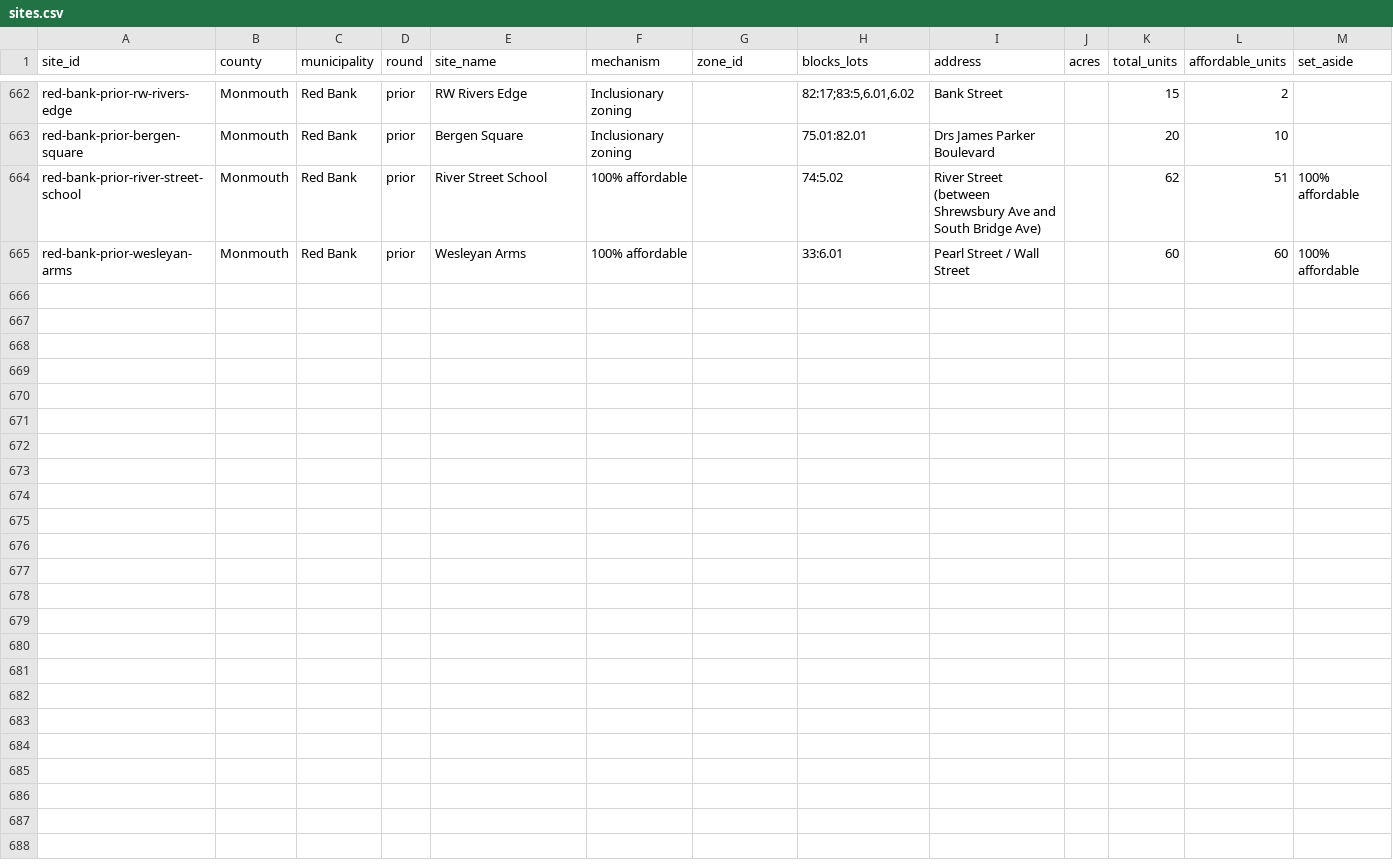
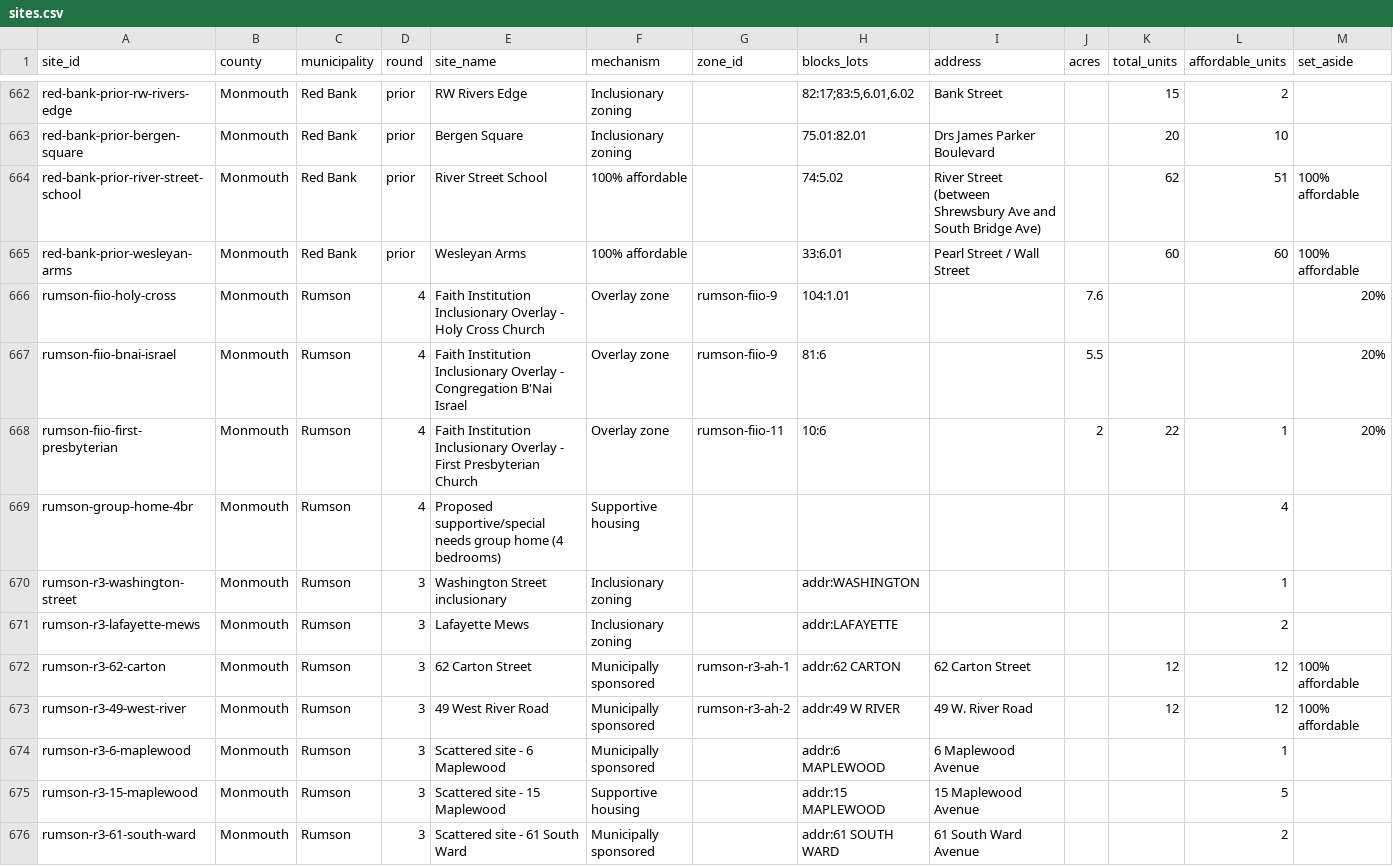
Before and after one commit to nickrogers280-coder/nj-round4-map, a CSV file: data/sites.csv, drawn as a sheet; only a part is shown, gaps mark what is left out; rows hold the shown columns only; the diff names each change by its address in the sheet, - before the commit and + after, or states it on an @@ line.

```diff
--- a/data/sites.csv
+++ b/data/sites.csv
+row 666: rumson-fiio-holy-cross | Monmouth | Rumson | 4 | Faith Institution Inclusionary Overlay - Holy Cross Church | Overlay zone | rumson-fiio-9 | 104:1.01 |  | 7.6 |  |  | 20%
+row 667: rumson-fiio-bnai-israel | Monmouth | Rumson | 4 | Faith Institution Inclusionary Overlay - Congregation B'Nai Israel | Overlay zone | rumson-fiio-9 | 81:6 |  | 5.5 |  |  | 20%
+row 668: rumson-fiio-first-presbyterian | Monmouth | Rumson | 4 | Faith Institution Inclusionary Overlay - First Presbyterian Church | Overlay zone | rumson-fiio-11 | 10:6 |  | 2 | 22 | 1 | 20%
+row 669: rumson-group-home-4br | Monmouth | Rumson | 4 | Proposed supportive/special needs group home (4 bedrooms) | Supportive housing |  |  |  |  |  | 4
+row 670: rumson-r3-washington-street | Monmouth | Rumson | 3 | Washington Street inclusionary | Inclusionary zoning |  | addr:WASHINGTON |  |  |  | 1
+row 671: rumson-r3-lafayette-mews | Monmouth | Rumson | 3 | Lafayette Mews | Inclusionary zoning |  | addr:LAFAYETTE |  |  |  | 2
+row 672: rumson-r3-62-carton | Monmouth | Rumson | 3 | 62 Carton Street | Municipally sponsored | rumson-r3-ah-1 | addr:62 CARTON | 62 Carton Street |  | 12 | 12 | 100% affordable
+row 673: rumson-r3-49-west-river | Monmouth | Rumson | 3 | 49 West River Road | Municipally sponsored | rumson-r3-ah-2 | addr:49 W RIVER | 49 W. River Road |  | 12 | 12 | 100% affordable
+row 674: rumson-r3-6-maplewood | Monmouth | Rumson | 3 | Scattered site - 6 Maplewood | Municipally sponsored |  | addr:6 MAPLEWOOD | 6 Maplewood Avenue |  |  | 1
+row 675: rumson-r3-15-maplewood | Monmouth | Rumson | 3 | Scattered site - 15 Maplewood | Supportive housing |  | addr:15 MAPLEWOOD | 15 Maplewood Avenue |  |  | 5
+row 676: rumson-r3-61-south-ward | Monmouth | Rumson | 3 | Scattered site - 61 South Ward | Municipally sponsored |  | addr:61 SOUTH WARD | 61 South Ward Avenue |  |  | 2
```
Also changed, not shown: data/extraction_log.csv, data/zones.csv.
